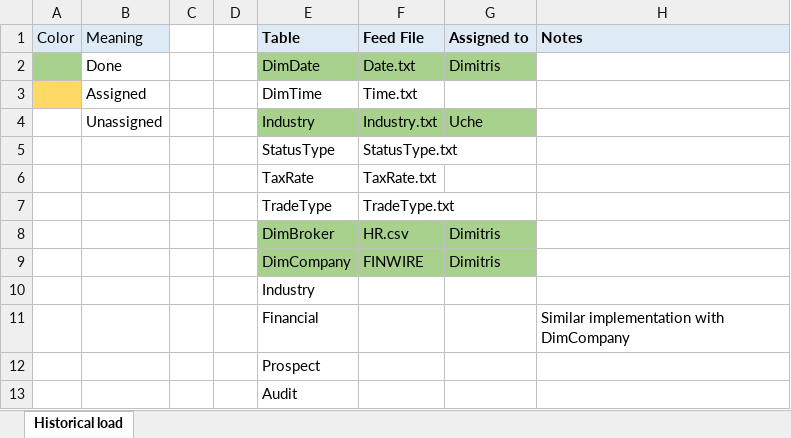
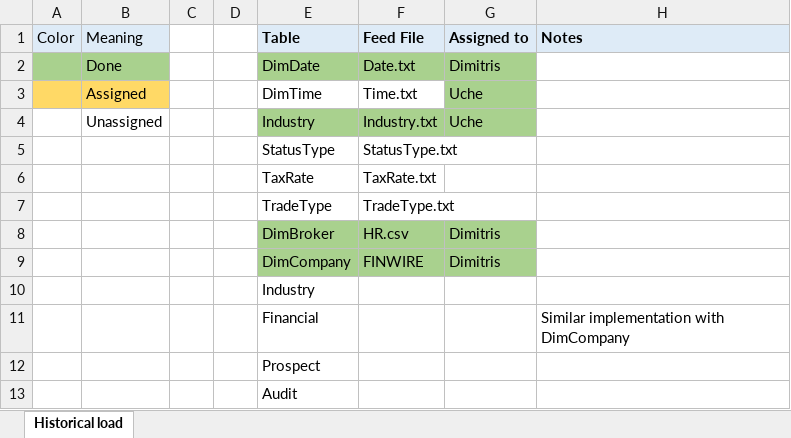
Before and after one commit to JimTsesm/TPC-DI, an Excel workbook: Implementation plan.xlsx, sheet Historical load, drawn as a sheet; only a part is shown; values as stored, in another font and other column widths than the file's, no borders; the diff names each change by its address in the sheet, - before the commit and + after, or states it on an @@ line.

```diff
--- a/Implementation plan.xlsx (sheet Historical load)
+++ b/Implementation plan.xlsx (sheet Historical load)
-B2 fill: none
+B2 fill: #A9D18E
-B3 fill: none
+B3 fill: #FFD966
-G3 (Assigned to): (empty)
+G3 (Assigned to): Uche
-G3 fill: none
+G3 fill: #A9D18E
```
Also changed, not shown: 1 other file.
